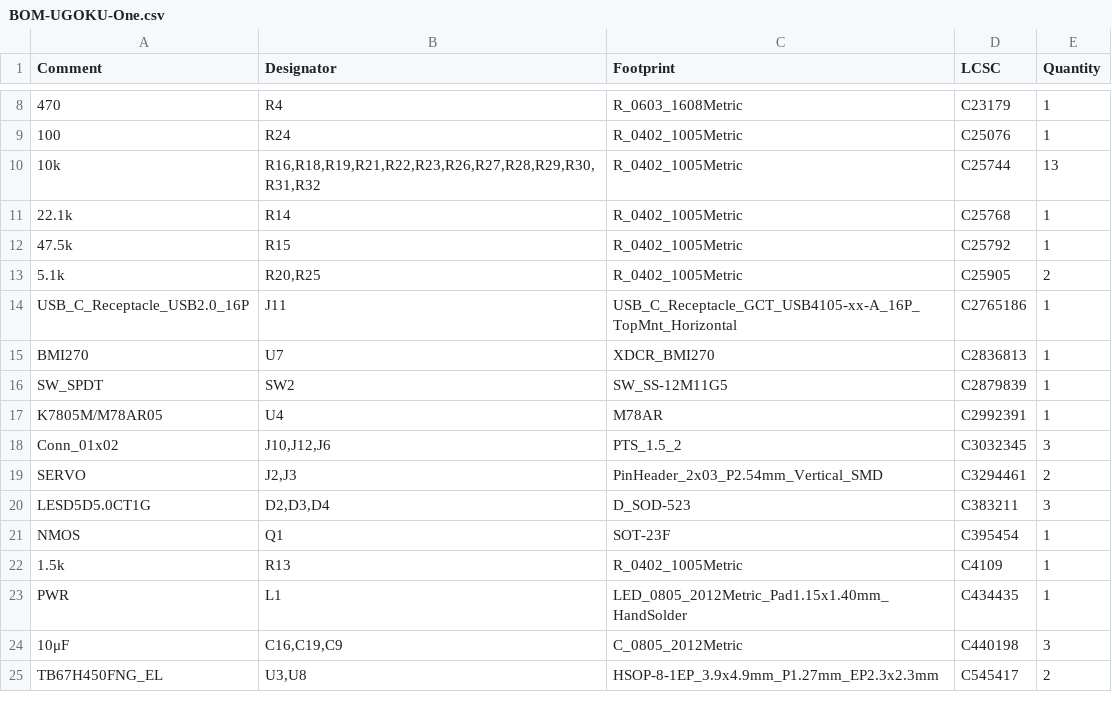
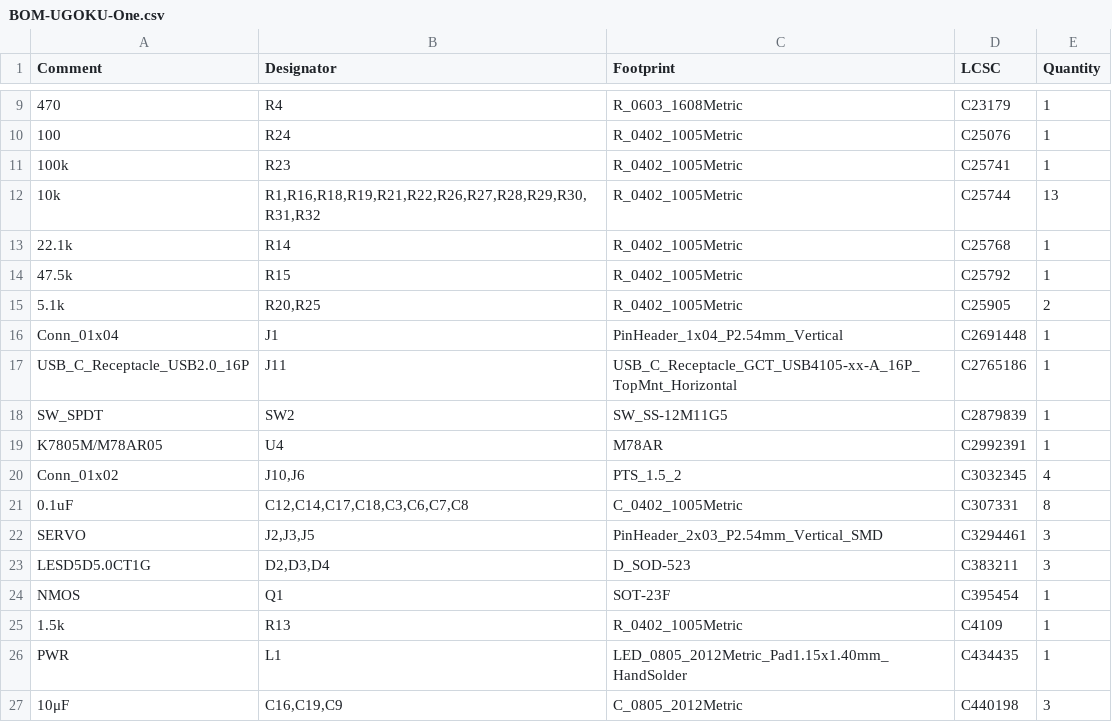
Before and after one commit to UGOKU-Lab/UGOKU-One, a CSV file: jlcpcb/production_files/BOM-UGOKU-One.csv, drawn as a sheet; only a part is shown, gaps mark what is left out; the shorter side is filled out with more unchanged rows; removed rows and columns are numbered as before the commit, all else as after; the diff covers the shown part only; the diff names each change by its address in the sheet, - before the commit and + after, or states it on an @@ line.

```diff
--- a/jlcpcb/production_files/BOM-UGOKU-One.csv
+++ b/jlcpcb/production_files/BOM-UGOKU-One.csv
+row 11: 100k | R23 | R_0402_1005Metric | C25741 | 1
-B12 (Designator): R16,R18,R19,R21,R22,R23,R26,R27,R28,R29,R30,R31,R32
+B12 (Designator): R1,R16,R18,R19,R21,R22,R26,R27,R28,R29,R30,R31,R32
+row 16: Conn_01x04 | J1 | PinHeader_1x04_P2.54mm_Vertical | C2691448 | 1
-row 15: BMI270 | U7 | XDCR_BMI270 | C2836813 | 1
-B20 (Designator): J10,J12,J6
+B20 (Designator): J10,J6
-E20 (Quantity): 3
+E20 (Quantity): 4
+row 21: 0.1uF | C12,C14,C17,C18,C3,C6,C7,C8 | C_0402_1005Metric | C307331 | 8
-B22 (Designator): J2,J3
+B22 (Designator): J2,J3,J5
-E22 (Quantity): 2
+E22 (Quantity): 3
```
Also changed, not shown: 7 added rows and 6 removed rows elsewhere in this file, jlcpcb/production_files/CPL-UGOKU-One.csv, 7 other files.
